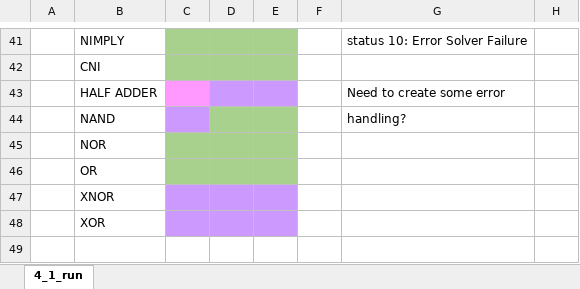
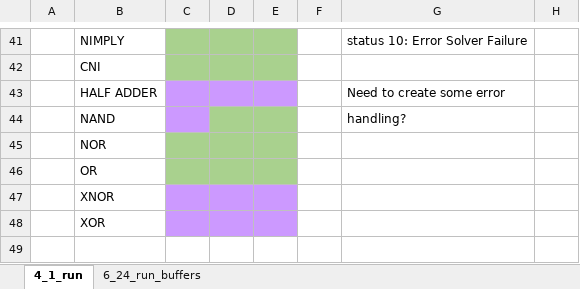
Before and after one commit to ssbio/EuGeneCiDM, an Excel workbook: EuGeneCiDM_results_final/CiDS_results_tables.xlsx, sheet 4_1_run, drawn as a sheet; only a part is shown, gaps mark what is left out; values as stored, in another font and other column widths than the file's, no borders; charts and pictures and conditional formats not drawn; the diff names each change by its address in the sheet, - before the commit and + after, or states it on an @@ line.

Commit message:
download buffer results
Downloads the results for the Cd/Cu/Zn buffers

```diff
--- a/EuGeneCiDM_results_final/CiDS_results_tables.xlsx (sheet 4_1_run)
+++ b/EuGeneCiDM_results_final/CiDS_results_tables.xlsx (sheet 4_1_run)
+sheet tab: 6_24_run_buffers
-C43 fill: #FF99FF
+C43 fill: #CC99FF
```
Also changed, not shown: charts or pictures, 17 other files.
